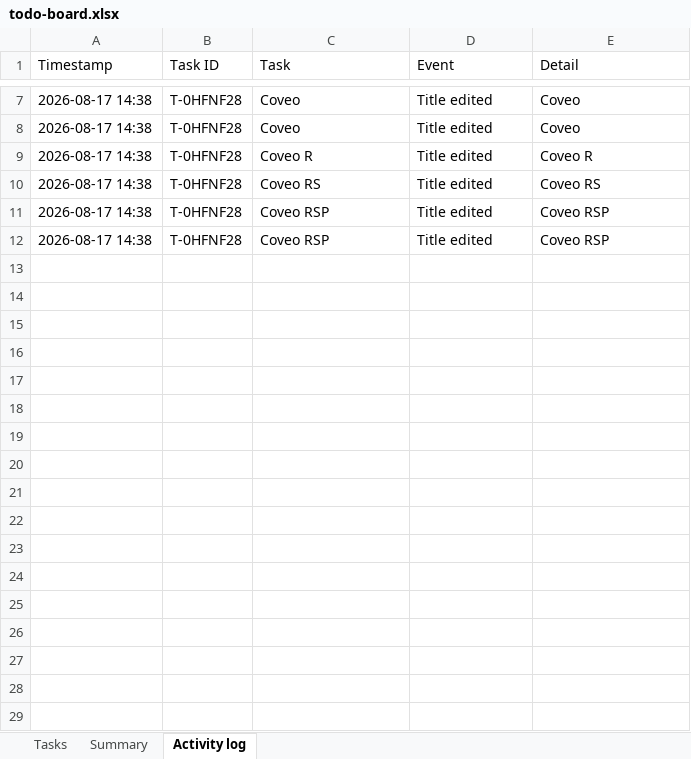
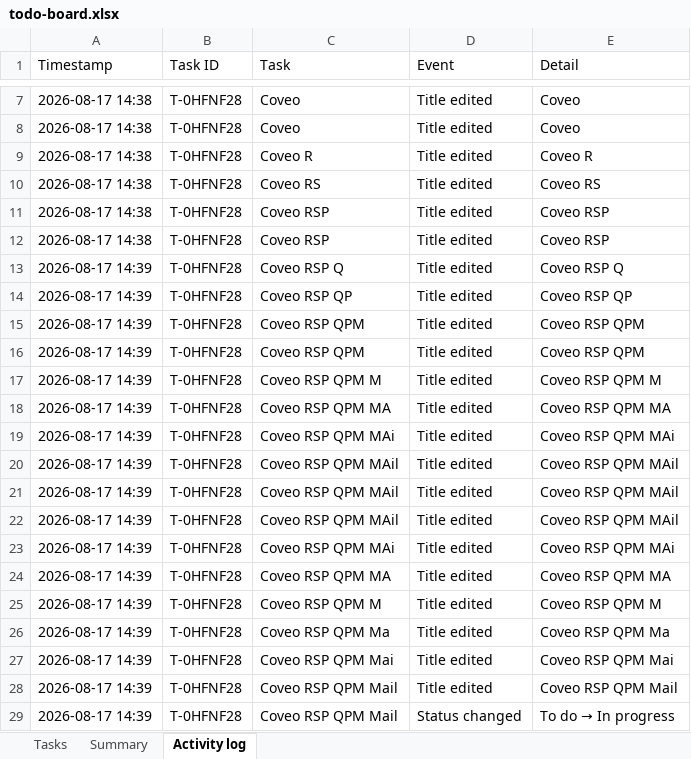
Before and after one commit to akshay0828/To-Do, an Excel workbook: todo-board.xlsx, sheet Activity log, drawn as a sheet; only a part is shown, gaps mark what is left out; values as stored, in another font and other column widths than the file's, no borders; the diff names each change by its address in the sheet, - before the commit and + after, or states it on an @@ line.

Commit message:
Update board — 1 notes, 0 done (2026-08-17 14:39)

```diff
--- a/todo-board.xlsx (sheet Activity log)
+++ b/todo-board.xlsx (sheet Activity log)
+row 13: 2026-08-17 14:39 | T-0HFNF28 | Coveo RSP Q | Title edited | Coveo RSP Q
+row 14: 2026-08-17 14:39 | T-0HFNF28 | Coveo RSP QP | Title edited | Coveo RSP QP
+row 15: 2026-08-17 14:39 | T-0HFNF28 | Coveo RSP QPM | Title edited | Coveo RSP QPM
+row 16: 2026-08-17 14:39 | T-0HFNF28 | Coveo RSP QPM | Title edited | Coveo RSP QPM
+row 17: 2026-08-17 14:39 | T-0HFNF28 | Coveo RSP QPM M | Title edited | Coveo RSP QPM M
+row 18: 2026-08-17 14:39 | T-0HFNF28 | Coveo RSP QPM MA | Title edited | Coveo RSP QPM MA
+row 19: 2026-08-17 14:39 | T-0HFNF28 | Coveo RSP QPM MAi | Title edited | Coveo RSP QPM MAi
+row 20: 2026-08-17 14:39 | T-0HFNF28 | Coveo RSP QPM MAil | Title edited | Coveo RSP QPM MAil
+row 21: 2026-08-17 14:39 | T-0HFNF28 | Coveo RSP QPM MAil | Title edited | Coveo RSP QPM MAil
+row 22: 2026-08-17 14:39 | T-0HFNF28 | Coveo RSP QPM MAil | Title edited | Coveo RSP QPM MAil
+row 23: 2026-08-17 14:39 | T-0HFNF28 | Coveo RSP QPM MAi | Title edited | Coveo RSP QPM MAi
+row 24: 2026-08-17 14:39 | T-0HFNF28 | Coveo RSP QPM MA | Title edited | Coveo RSP QPM MA
+row 25: 2026-08-17 14:39 | T-0HFNF28 | Coveo RSP QPM M | Title edited | Coveo RSP QPM M
+row 26: 2026-08-17 14:39 | T-0HFNF28 | Coveo RSP QPM Ma | Title edited | Coveo RSP QPM Ma
+row 27: 2026-08-17 14:39 | T-0HFNF28 | Coveo RSP QPM Mai | Title edited | Coveo RSP QPM Mai
+row 28: 2026-08-17 14:39 | T-0HFNF28 | Coveo RSP QPM Mail | Title edited | Coveo RSP QPM Mail
+row 29: 2026-08-17 14:39 | T-0HFNF28 | Coveo RSP QPM Mail | Status changed | To do → In progress
```
Also changed, not shown: sheet Summary, sheet Tasks.
